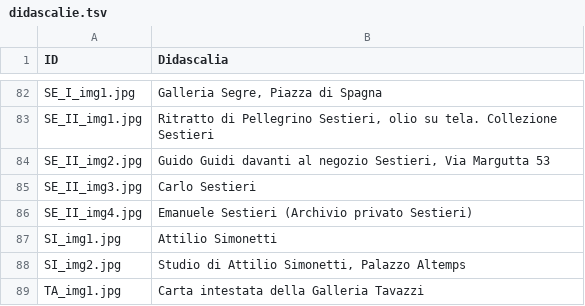
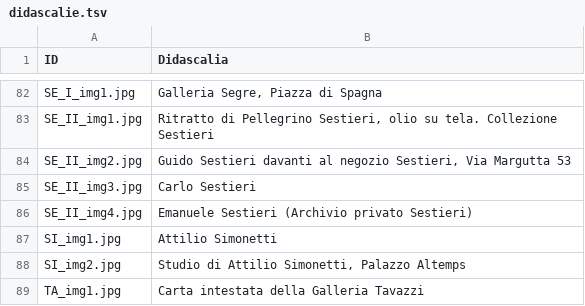
Before and after one commit to FondazioneFedericoZeri/Mercato_dell_arte, a TSV file: data/didascalie.tsv, drawn as a sheet; only a part is shown, gaps mark what is left out.

Commit message:
didascalia sestieri e eventi

```diff
--- a/data/didascalie.tsv
+++ b/data/didascalie.tsv
@@ -83,3 +83,3 @@ SE_I_img1.jpg	Galleria Segre, Piazza di Spagna
 SE_II_img1.jpg	Ritratto di Pellegrino Sestieri, olio su tela. Collezione Sestieri
-SE_II_img2.jpg	Guido Guidi davanti al negozio Sestieri, Via Margutta 53
+SE_II_img2.jpg	Guido Sestieri davanti al negozio Sestieri, Via Margutta 53
 SE_II_img3.jpg	Carlo Sestieri
```
Also changed, not shown: 1 other file.
